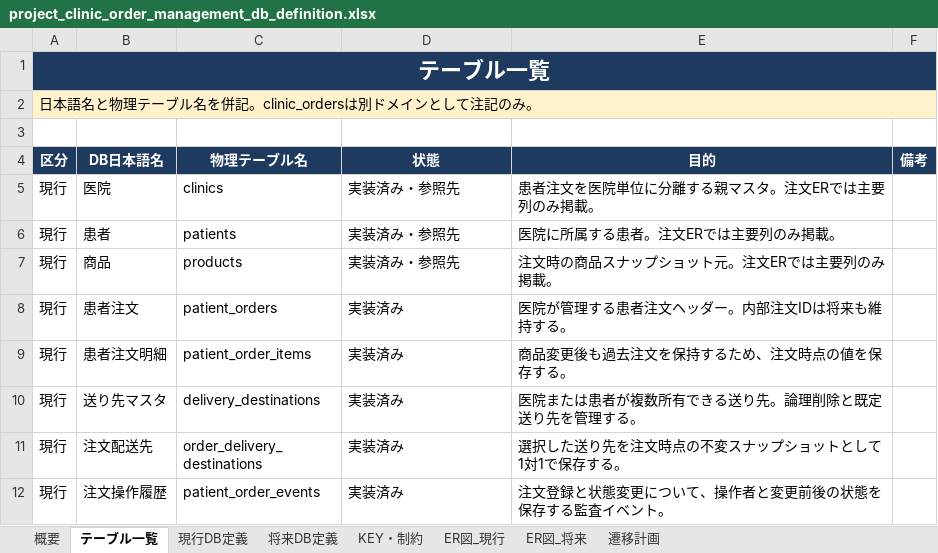
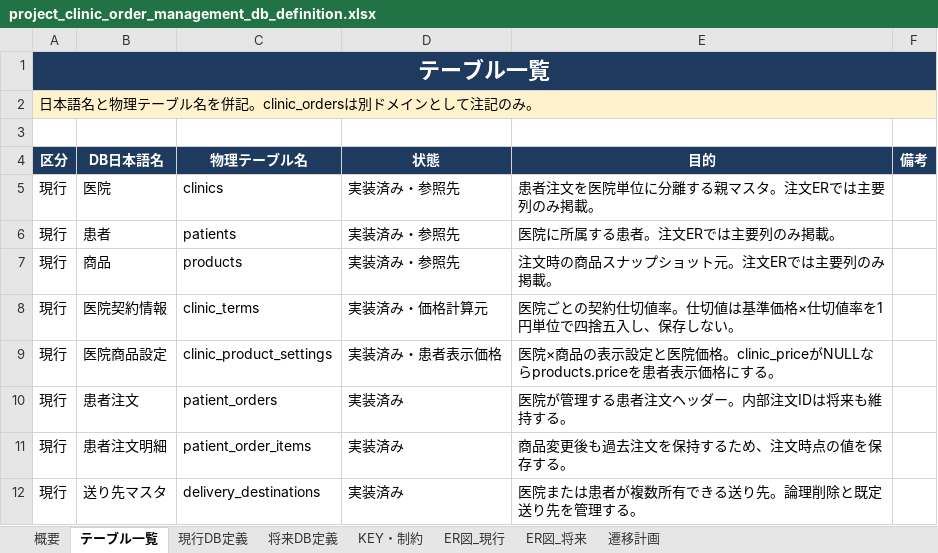
Before and after one commit to masashi-sketch/dental-portal, an Excel workbook: project_clinic_order_management_db_definition.xlsx, sheet テーブル一覧, drawn as a sheet; only a part is shown; the shorter side is filled out with more unchanged rows; values as stored, in another font and other column widths than the file's, no borders; the diff names each change by its address in the sheet, - before the commit and + after, or states it on an @@ line.

Commit message:
feat: add clinic-specific product pricing

```diff
--- a/project_clinic_order_management_db_definition.xlsx (sheet テーブル一覧)
+++ b/project_clinic_order_management_db_definition.xlsx (sheet テーブル一覧)
+row 8: 現行 | 医院契約情報 | clinic_terms | 実装済み・価格計算元 | 医院ごとの契約仕切値率。仕切値は基準価格×仕切値率を1円単位で四捨五入し、保存しない。
+row 9: 現行 | 医院商品設定 | clinic_product_settings | 実装済み・患者表示価格 | 医院×商品の表示設定と医院価格。clinic_priceがNULLならproducts.priceを患者表示価格にする。
```
Also changed, not shown: sheet 現行DB定義, sheet ER図_現行, sheet KEY・制約, sheet 遷移計画, 37 other files.
